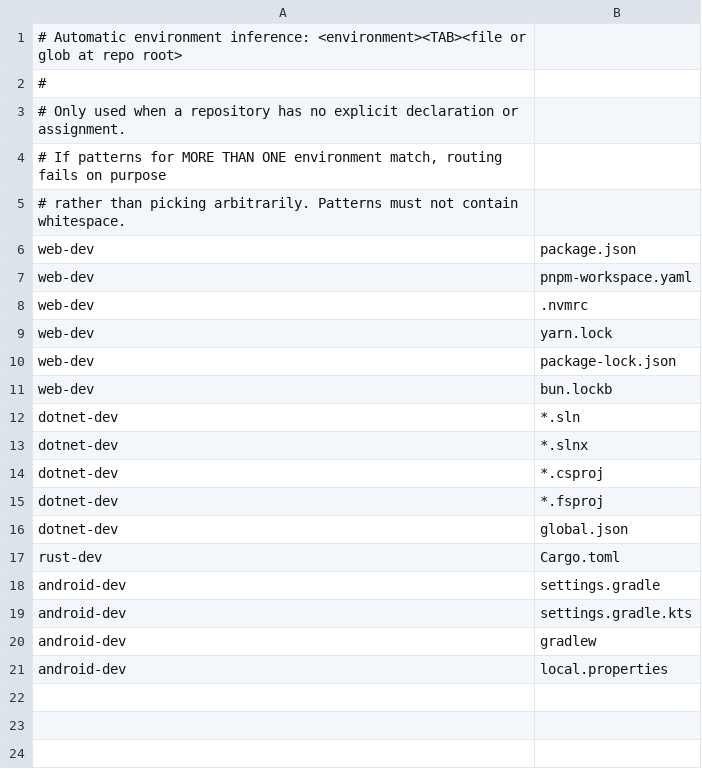
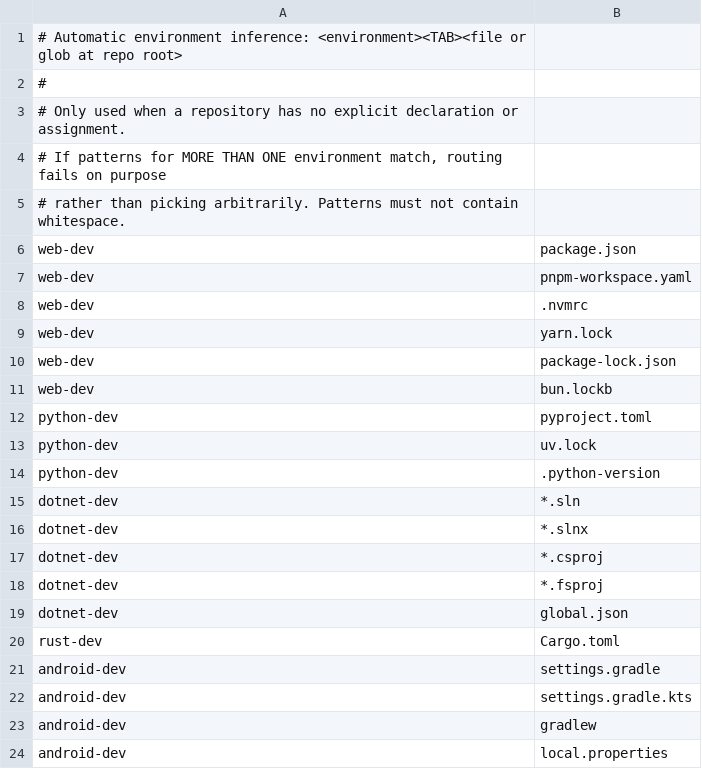
Before and after one commit to daniel-kindl/dk-devkit, a TSV file: config/devbox-router/inference.tsv, drawn as a sheet; the diff names each change by its address in the sheet, - before the commit and + after, or states it on an @@ line.

Commit message:
feat(python-dev): infer Python repositories

```diff
--- a/config/devbox-router/inference.tsv
+++ b/config/devbox-router/inference.tsv
+row 12: python-dev | pyproject.toml
+row 13: python-dev | uv.lock
+row 14: python-dev | .python-version
```
